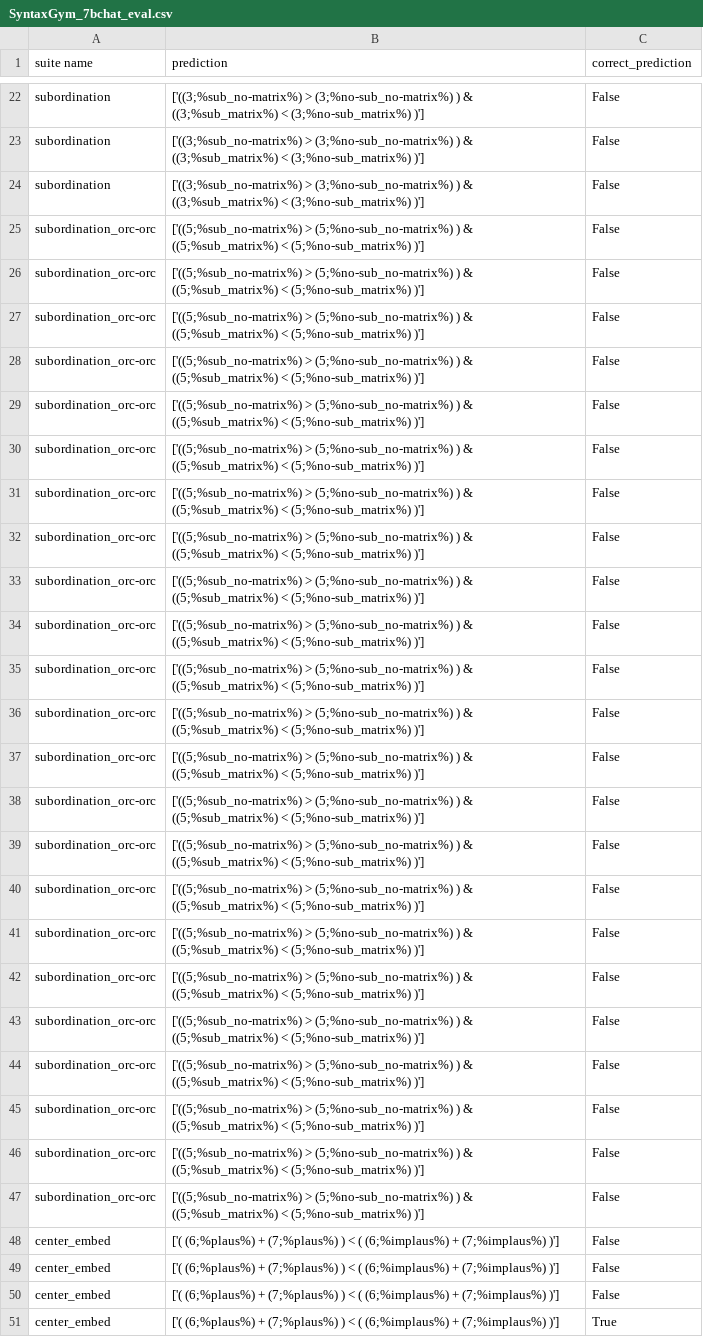
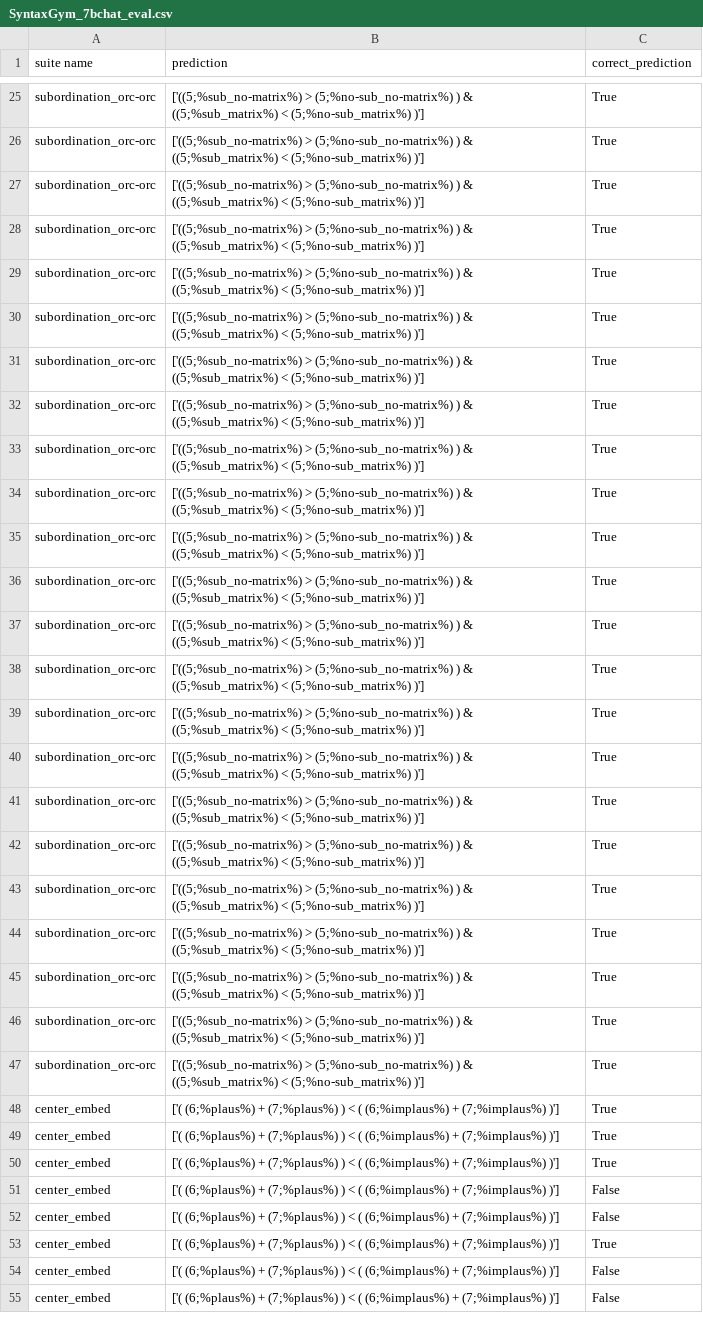
Before and after one commit to k-smyk/behavioral_evals_rl, a CSV file: SyntaxGym-7b/SyntaxGym_7bchat_eval.csv, drawn as a sheet; only a part is shown, gaps mark what is left out; the shorter side is filled out with more unchanged rows; removed rows and columns are numbered as before the commit, all else as after; the diff covers the shown part only; the diff names each change by its address in the sheet, - before the commit and + after, or states it on an @@ line.

```diff
--- a/SyntaxGym-7b/SyntaxGym_7bchat_eval.csv
+++ b/SyntaxGym-7b/SyntaxGym_7bchat_eval.csv
-row 22: subordination | ['((3;%sub_no-matrix%) > (3;%no-sub_no-matrix%) ) & ((3;%sub_matrix%) < (3;%no-sub_matrix%) )'] | False
-row 23: subordination | ['((3;%sub_no-matrix%) > (3;%no-sub_no-matrix%) ) & ((3;%sub_matrix%) < (3;%no-sub_matrix%) )'] | False
-row 24: subordination | ['((3;%sub_no-matrix%) > (3;%no-sub_no-matrix%) ) & ((3;%sub_matrix%) < (3;%no-sub_matrix%) )'] | False
-C25:C47 (correct_prediction): False
+C25:C47 (correct_prediction): True
-row 48: center_embed | ['( (6;%plaus%) + (7;%plaus%) ) < ( (6;%implaus%) + (7;%implaus%) )'] | False
@@ row 74 moved to row 48: center_embed @@
+row 49: center_embed | ['( (6;%plaus%) + (7;%plaus%) ) < ( (6;%implaus%) + (7;%implaus%) )'] | True
+row 50: center_embed | ['( (6;%plaus%) + (7;%plaus%) ) < ( (6;%implaus%) + (7;%implaus%) )'] | True
```
Also changed, not shown: 23 added rows, 21 removed rows and 4 edited cells elsewhere in this file, SyntaxGym-7b/SyntaxGym_7b_eval.csv, 3 other files.
